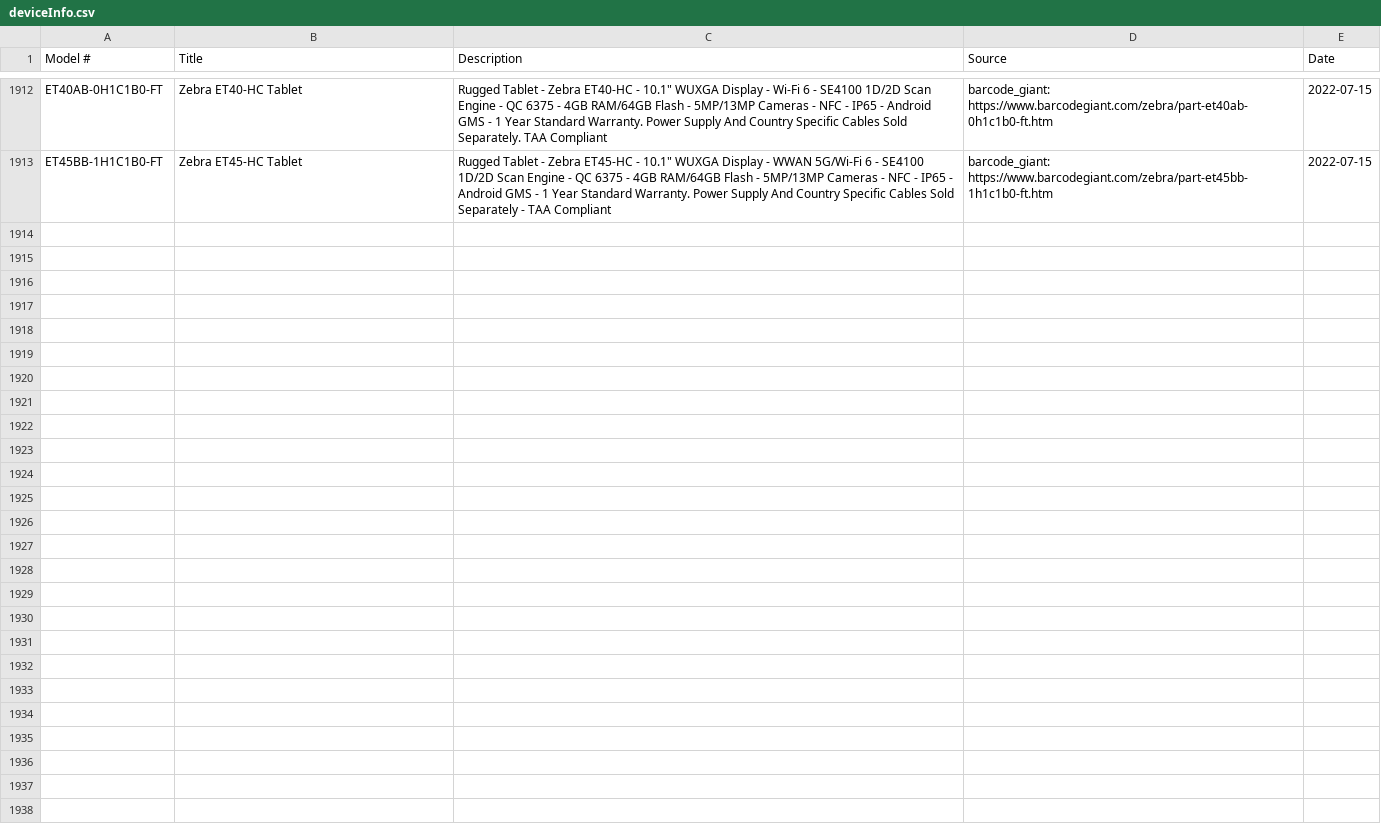
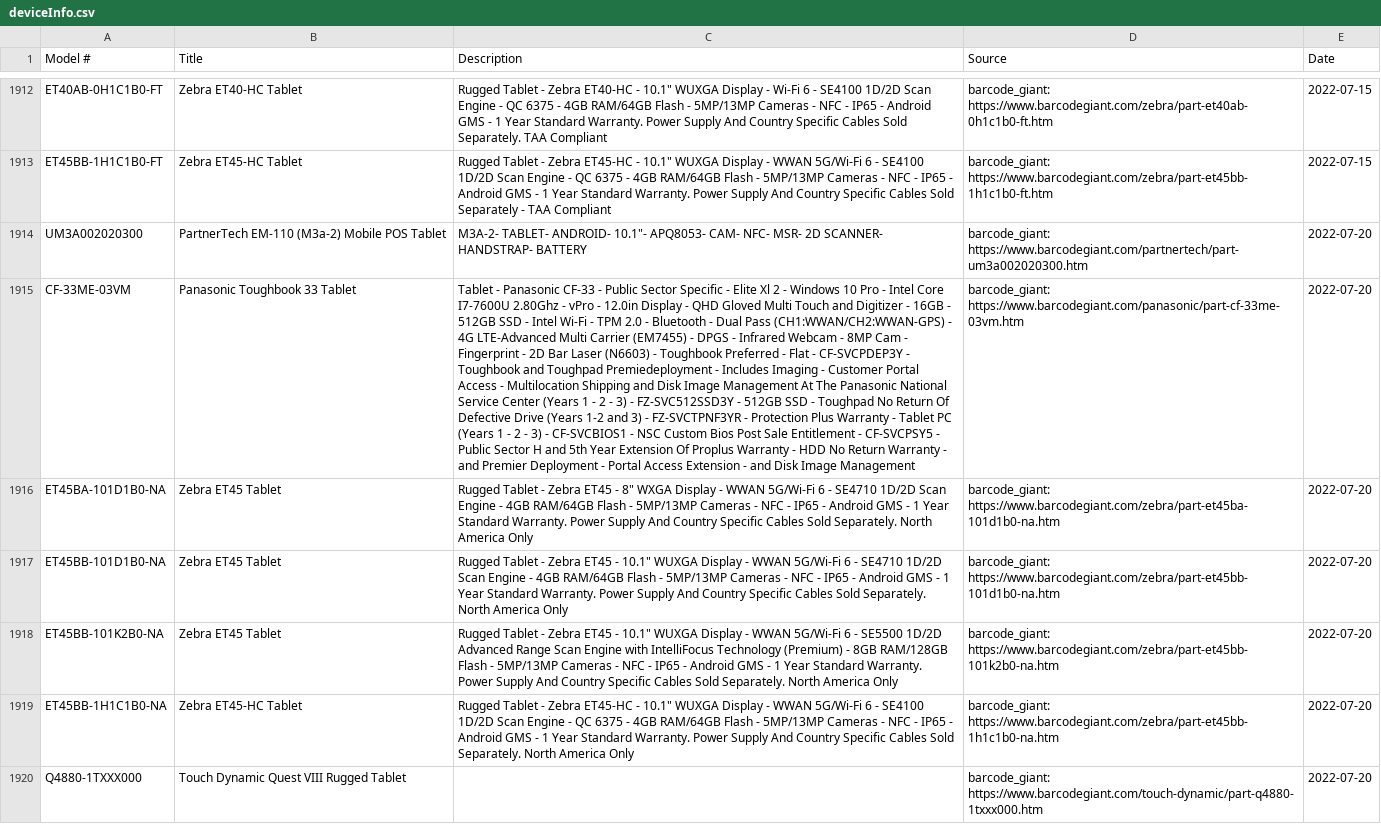
Before and after one commit to kadenatjuniper/tabletWebScraping, a CSV file: Data/deviceInfo.csv, drawn as a sheet; only a part is shown, gaps mark what is left out; the diff names each change by its address in the sheet, - before the commit and + after, or states it on an @@ line.

```diff
--- a/Data/deviceInfo.csv
+++ b/Data/deviceInfo.csv
+row 1914: UM3A002020300 | PartnerTech EM-110 (M3a-2) Mobile POS Tablet | M3A-2- TABLET- ANDROID- 10.1"- APQ8053- CAM- NFC- MSR- 2D SCANNER- HANDSTRAP- BATTERY | barcode_giant: https://www.barcodegiant.com/partnertech/part-um3a002020300.htm | 2022-07-20
+row 1915: CF-33ME-03VM | Panasonic Toughbook 33 Tablet | Tablet - Panasonic CF-33 - Public Sector Specific - Elite Xl 2 - Windows 10 Pro - Intel Core I7-7600U 2.80Ghz - vPro - 12.0in Display - QHD Gloved Multi Touch and Digitizer - 16GB - 512GB SSD - Intel Wi-Fi - TPM 2.0 - Bluetooth - Dual Pass (CH1:WWAN/CH2:WWAN-GPS) - 4G LTE-Advanced Multi Carrier (EM7455) - DPGS - Infrared Webcam - 8MP Cam - Fingerprint - 2D Bar Laser (N6603) - Toughbook Preferred - Flat - CF-SVCPDEP3Y - Toughbook and Toughpad Premiedeployment - Includes Imaging - Customer Portal Access - Multilocation Shipping and Disk Image Management At The Panasonic National Service Center (Years 1 - 2 - 3) - FZ-SVC512SSD3Y - 512GB SSD - Toughpad No Return Of Defective Drive (Years 1-2 and 3) - FZ-SVCTPNF3YR - Protection Plus Warranty - Tablet PC (Years 1 - 2 - 3) - CF-SVCBIOS1 - NSC Custom Bios Post Sale Entitlement - CF-SVCPSY5 - Public Sector H and 5th Year Extension Of Proplus Warranty - HDD No Return Warranty - and Premier Deployment - Portal Access Extension - and Disk Image Management | barcode_giant: https://www.barcodegiant.com/panasonic/part-cf-33me-03vm.htm | 2022-07-20
+row 1916: ET45BA-101D1B0-NA | Zebra ET45 Tablet | Rugged Tablet - Zebra ET45 - 8" WXGA Display - WWAN 5G/Wi-Fi 6 - SE4710 1D/2D Scan Engine - 4GB RAM/64GB Flash - 5MP/13MP Cameras - NFC - IP65 - Android GMS - 1 Year Standard Warranty. Power Supply And Country Specific Cables Sold Separately. North America Only | barcode_giant: https://www.barcodegiant.com/zebra/part-et45ba-101d1b0-na.htm | 2022-07-20
+row 1917: ET45BB-101D1B0-NA | Zebra ET45 Tablet | Rugged Tablet - Zebra ET45 - 10.1" WUXGA Display - WWAN 5G/Wi-Fi 6 - SE4710 1D/2D Scan Engine - 4GB RAM/64GB Flash - 5MP/13MP Cameras - NFC - IP65 - Android GMS - 1 Year Standard Warranty. Power Supply And Country Specific Cables Sold Separately. North America Only | barcode_giant: https://www.barcodegiant.com/zebra/part-et45bb-101d1b0-na.htm | 2022-07-20
+row 1918: ET45BB-101K2B0-NA | Zebra ET45 Tablet | Rugged Tablet - Zebra ET45 - 10.1" WUXGA Display - WWAN 5G/Wi-Fi 6 - SE5500 1D/2D Advanced Range Scan Engine with IntelliFocus Technology (Premium) - 8GB RAM/128GB Flash - 5MP/13MP Cameras - NFC - IP65 - Android GMS - 1 Year Standard Warranty. Power Supply And Country Specific Cables Sold Separately. North America Only | barcode_giant: https://www.barcodegiant.com/zebra/part-et45bb-101k2b0-na.htm | 2022-07-20
+row 1919: ET45BB-1H1C1B0-NA | Zebra ET45-HC Tablet | Rugged Tablet - Zebra ET45-HC - 10.1" WUXGA Display - WWAN 5G/Wi-Fi 6 - SE4100 1D/2D Scan Engine - QC 6375 - 4GB RAM/64GB Flash - 5MP/13MP Cameras - NFC - IP65 - Android GMS - 1 Year Standard Warranty. Power Supply And Country Specific Cables Sold Separately. North America Only | barcode_giant: https://www.barcodegiant.com/zebra/part-et45bb-1h1c1b0-na.htm | 2022-07-20
+row 1920: Q4880-1TXXX000 | Touch Dynamic Quest VIII Rugged Tablet |  | barcode_giant: https://www.barcodegiant.com/touch-dynamic/part-q4880-1txxx000.htm | 2022-07-20
```
Also changed, not shown: 1 other file.
